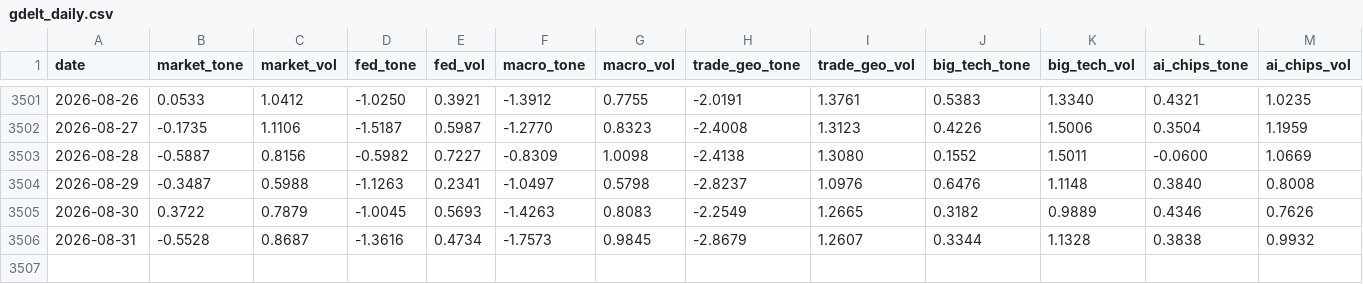
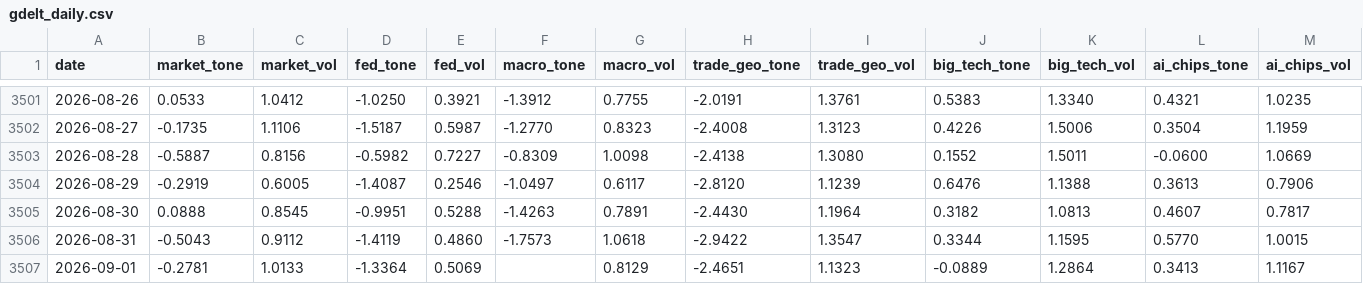
Before and after one commit to therbn12/nas100-data-relay, a CSV file: data/gdelt_daily.csv, drawn as a sheet; only a part is shown, gaps mark what is left out.

Commit message:
data refresh 2026-09-02T09:27:26Z

```diff
--- a/data/gdelt_daily.csv
+++ b/data/gdelt_daily.csv
@@ -3503,4 +3503,5 @@ date,market_tone,market_vol,fed_tone,fed_vol,macro_tone,macro_vol,trade_geo_tone
 2026-08-28,-0.5887,0.8156,-0.5982,0.7227,-0.8309,1.0098,-2.4138,1.3080,0.1552,1.5011,-0.0600,1.0669
-2026-08-29,-0.3487,0.5988,-1.1263,0.2341,-1.0497,0.5798,-2.8237,1.0976,0.6476,1.1148,0.3840,0.8008
-2026-08-30,0.3722,0.7879,-1.0045,0.5693,-1.4263,0.8083,-2.2549,1.2665,0.3182,0.9889,0.4346,0.7626
-2026-08-31,-0.5528,0.8687,-1.3616,0.4734,-1.7573,0.9845,-2.8679,1.2607,0.3344,1.1328,0.3838,0.9932
+2026-08-29,-0.2919,0.6005,-1.4087,0.2546,-1.0497,0.6117,-2.8120,1.1239,0.6476,1.1388,0.3613,0.7906
+2026-08-30,0.0888,0.8545,-0.9951,0.5288,-1.4263,0.7891,-2.4430,1.1964,0.3182,1.0813,0.4607,0.7817
+2026-08-31,-0.5043,0.9112,-1.4119,0.4860,-1.7573,1.0618,-2.9422,1.3547,0.3344,1.1595,0.5770,1.0015
+2026-09-01,-0.2781,1.0133,-1.3364,0.5069,,0.8129,-2.4651,1.1323,-0.0889,1.2864,0.3413,1.1167
```
